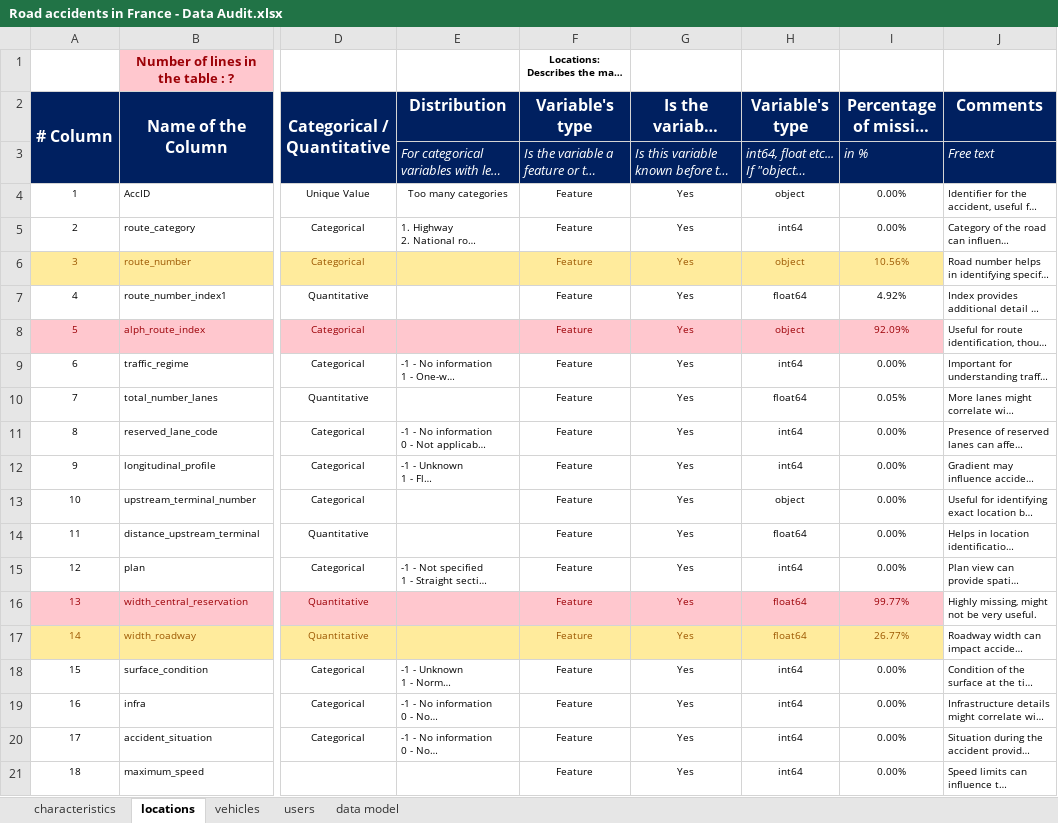
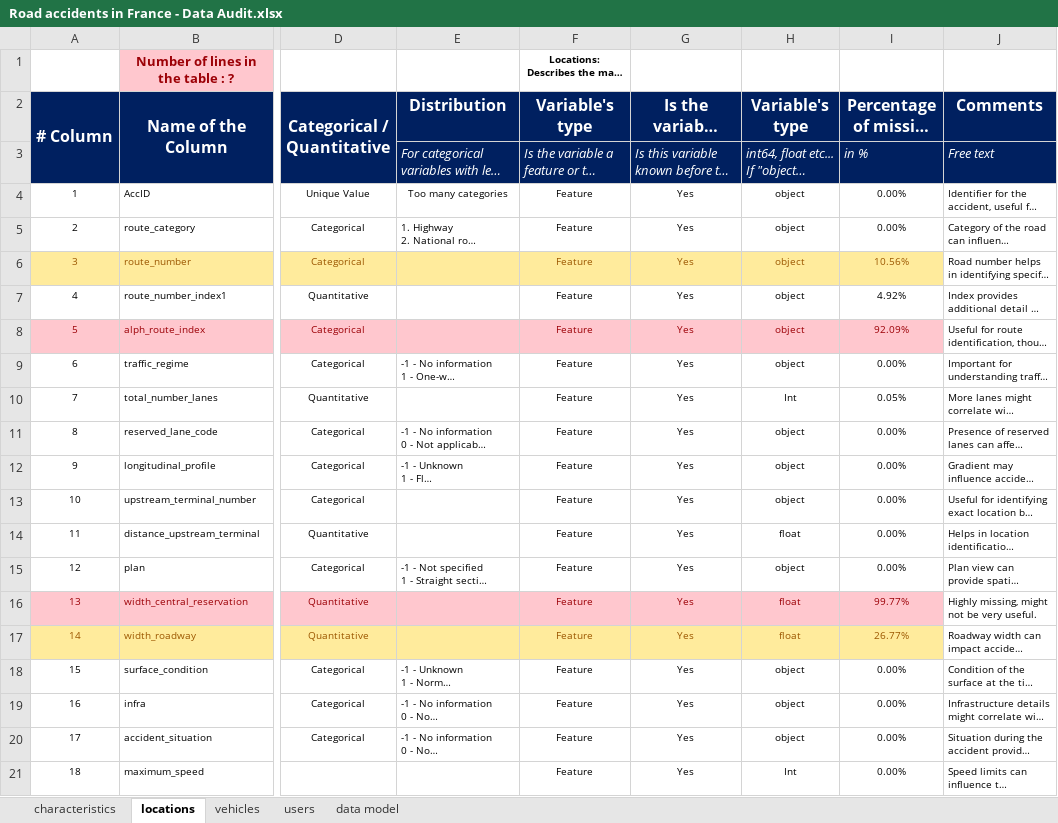
Before and after one commit to carlosnatale/apr24cds_road_accidents, an Excel workbook: docs/Road accidents in France - Data Audit.xlsx, sheet locations, drawn as a sheet; only a part is shown, gaps mark what is left out; long unchanged cells end in …; values as stored, in another font and other column widths than the file's, no borders; the diff names each change by its address in the sheet, - before the commit and + after, or states it on an @@ line.

```diff
--- a/docs/Road accidents in France - Data Audit.xlsx (sheet locations)
+++ b/docs/Road accidents in France - Data Audit.xlsx (sheet locations)
-H5 (Variable's type): int64
+H5 (Variable's type): object
-H7 (Variable's type): float64
+H7 (Variable's type): object
-H9 (Variable's type): int64
+H9 (Variable's type): object
-H10 (Variable's type): float64
+H10 (Variable's type): Int
-H11:H12 (Variable's type): int64
+H11:H12 (Variable's type): object
-H14 (Variable's type): float64
+H14 (Variable's type): float
-H15 (Variable's type): int64
+H15 (Variable's type): object
-H16:H17 (Variable's type): float64
+H16:H17 (Variable's type): float
-H18:H20 (Variable's type): int64
+H18:H20 (Variable's type): object
-H21 (Variable's type): int64
+H21 (Variable's type): Int
```
Also changed, not shown: sheet users, sheet characteristics, sheet vehicles, charts or pictures, 1 other file.
